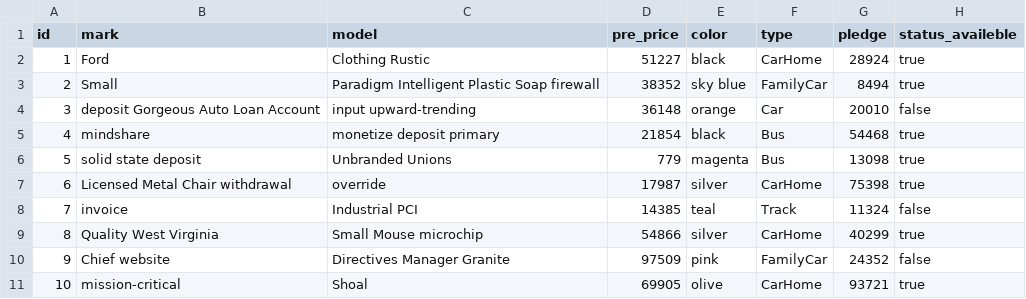
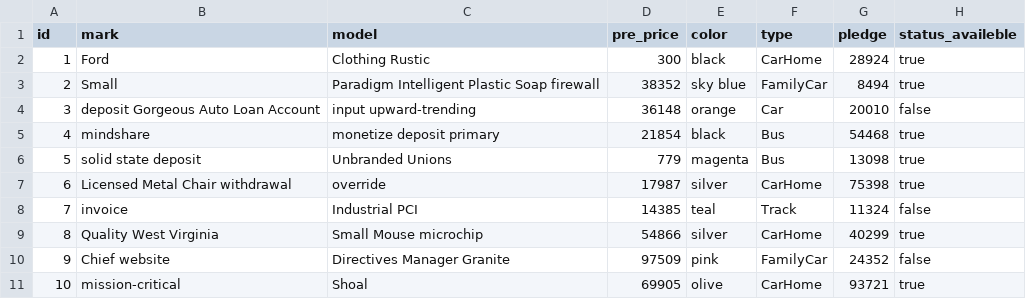
Before and after one commit to xiMBest/secondteam, a CSV file: src/main/resources/config/liquibase/fake-data/autopark.csv, drawn as a sheet.

Commit message:
first commit

```diff
--- a/src/main/resources/config/liquibase/fake-data/autopark.csv
+++ b/src/main/resources/config/liquibase/fake-data/autopark.csv
@@ -1,3 +1,3 @@
 id;mark;model;pre_price;color;type;pledge;status_availeble
-1;Ford;Clothing Rustic;51227;black;CarHome;28924;true
+1;Ford;Clothing Rustic;300;black;CarHome;28924;true
 2;Small;Paradigm Intelligent Plastic Soap firewall;38352;sky blue;FamilyCar;8494;true
```
